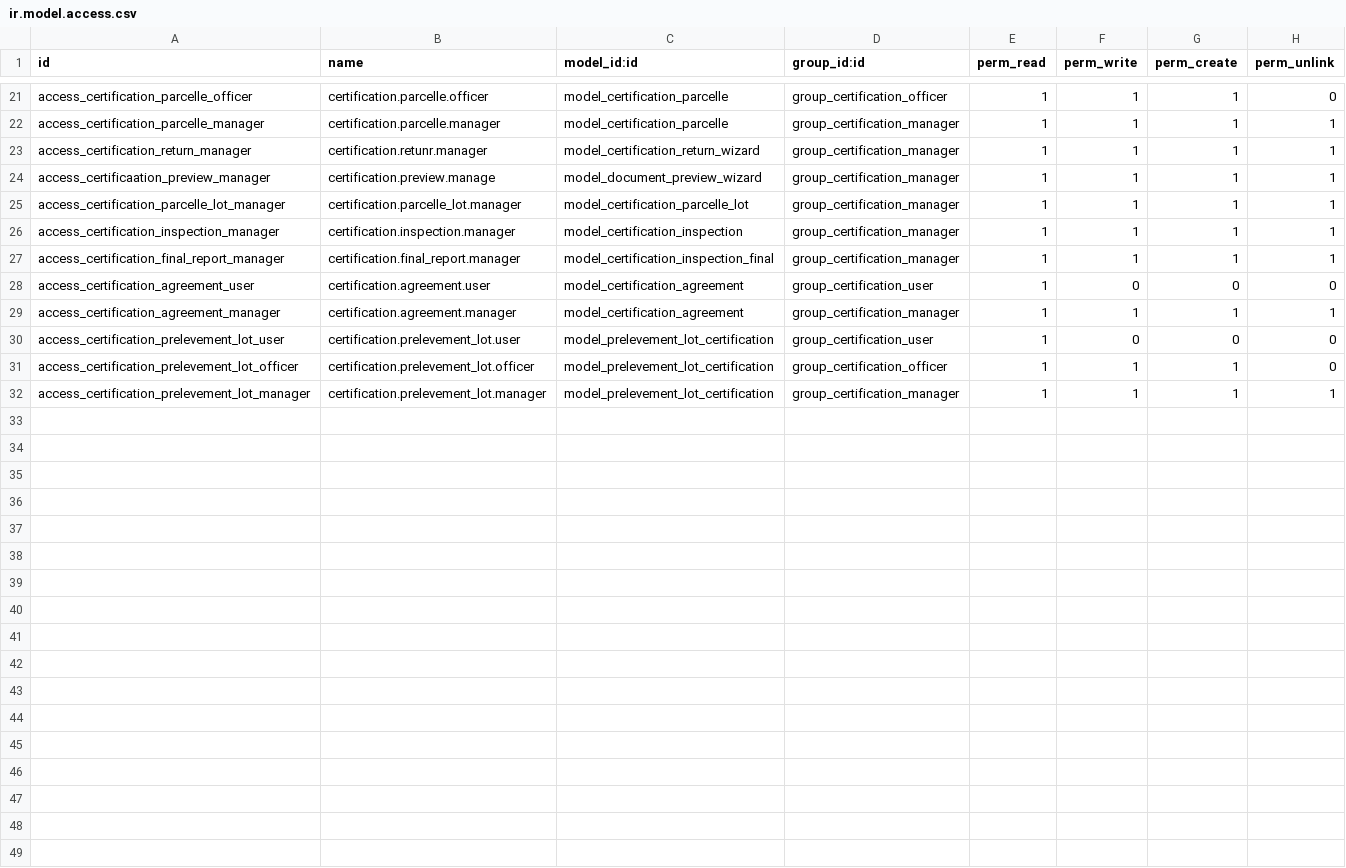
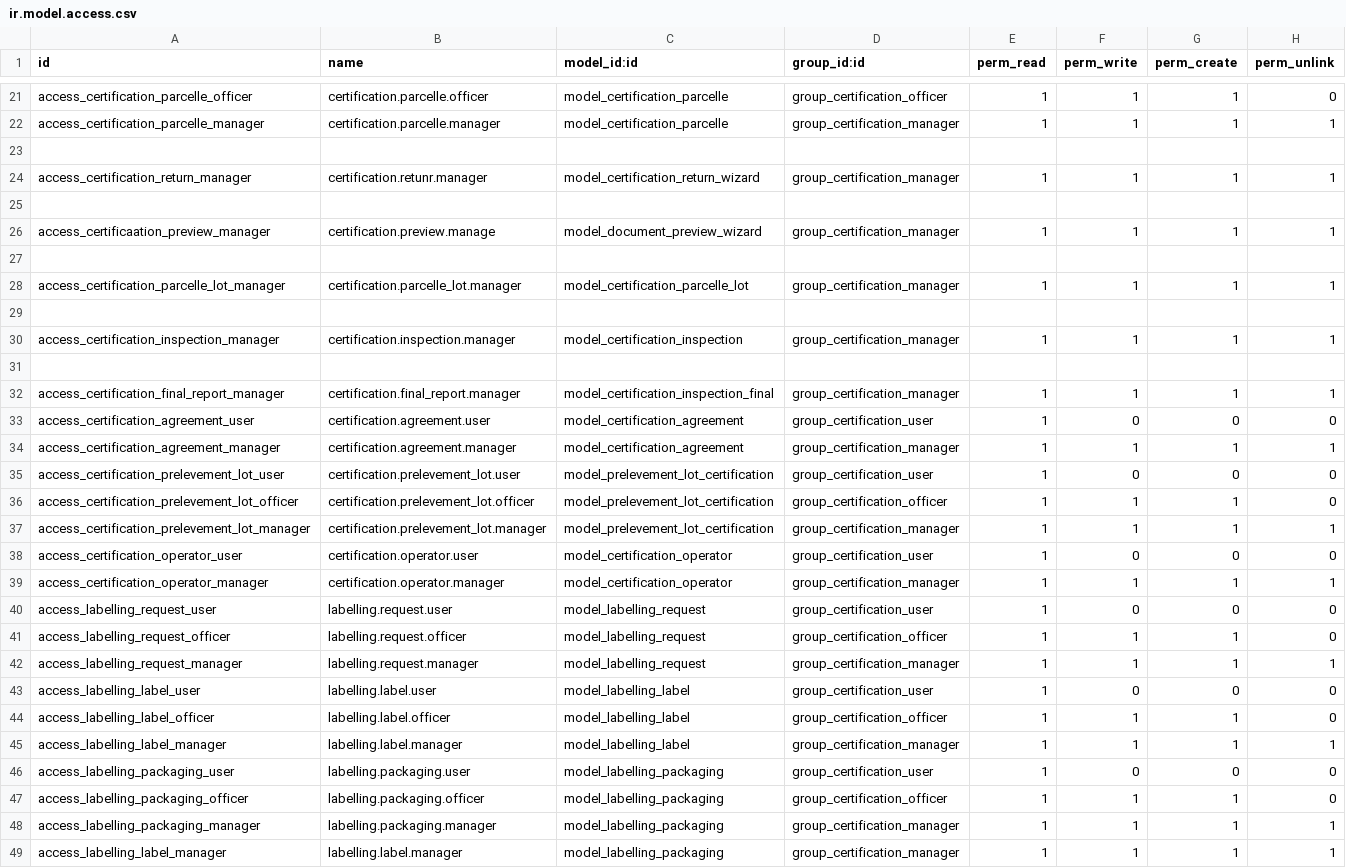
Before and after one commit to dilane56/PATNUC-MINADER, a CSV file: modules/patnuc_minader_certification_semences/security/ir.model.access.csv, drawn as a sheet; only a part is shown, gaps mark what is left out; the diff names each change by its address in the sheet, - before the commit and + after, or states it on an @@ line.

Commit message:
mise a jour du module de certiication des semences

```diff
--- a/modules/patnuc_minader_certification_semences/security/ir.model.access.csv
+++ b/modules/patnuc_minader_certification_semences/security/ir.model.access.csv
+row 23: (empty)
+row 25: (empty)
+row 27: (empty)
+row 29: (empty)
+row 31: (empty)
+row 38: access_certification_operator_user | certification.operator.user | model_certification_operator | group_certification_user | 1 | 0 | 0 | 0
+row 39: access_certification_operator_manager | certification.operator.manager | model_certification_operator | group_certification_manager | 1 | 1 | 1 | 1
+row 40: access_labelling_request_user | labelling.request.user | model_labelling_request | group_certification_user | 1 | 0 | 0 | 0
+row 41: access_labelling_request_officer | labelling.request.officer | model_labelling_request | group_certification_officer | 1 | 1 | 1 | 0
+row 42: access_labelling_request_manager | labelling.request.manager | model_labelling_request | group_certification_manager | 1 | 1 | 1 | 1
+row 43: access_labelling_label_user | labelling.label.user | model_labelling_label | group_certification_user | 1 | 0 | 0 | 0
+row 44: access_labelling_label_officer | labelling.label.officer | model_labelling_label | group_certification_officer | 1 | 1 | 1 | 0
+row 45: access_labelling_label_manager | labelling.label.manager | model_labelling_label | group_certification_manager | 1 | 1 | 1 | 1
+row 46: access_labelling_packaging_user | labelling.packaging.user | model_labelling_packaging | group_certification_user | 1 | 0 | 0 | 0
+row 47: access_labelling_packaging_officer | labelling.packaging.officer | model_labelling_packaging | group_certification_officer | 1 | 1 | 1 | 0
+row 48: access_labelling_packaging_manager | labelling.packaging.manager | model_labelling_packaging | group_certification_manager | 1 | 1 | 1 | 1
+row 49: access_labelling_label_manager | labelling.label.manager | model_labelling_packaging | group_certification_manager | 1 | 1 | 1 | 1
```
Also changed, not shown: 21 other files.
